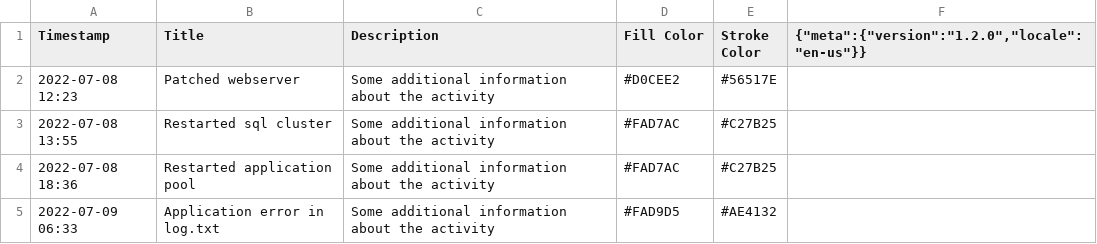
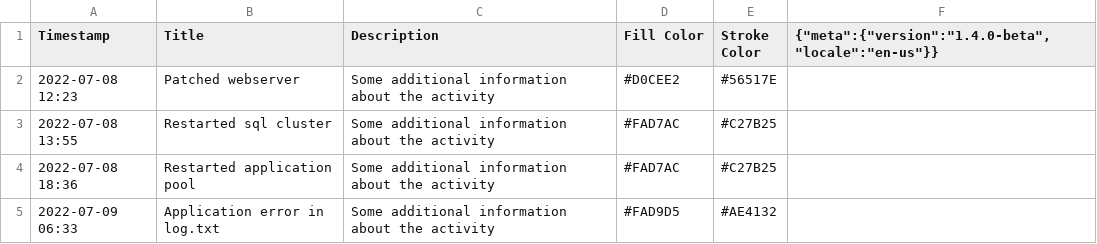
Before and after one commit to qulle/activity-timeline, a CSV file: timeline-latest-light.csv, drawn as a sheet; only a part is shown.

```diff
--- a/timeline-latest-light.csv
+++ b/timeline-latest-light.csv
@@ -1,2 +1,2 @@
-Timestamp;Title;Description;Fill Color;Stroke Color;{"meta":{"version":"1.2.0","locale":"en-us"}}
+Timestamp;Title;Description;Fill Color;Stroke Color;{"meta":{"version":"1.4.0-beta","locale":"en-us"}}
 2022-07-08 12:23;Patched webserver;Some additional information about the activity;#D0CEE2;#56517E
```
Also changed, not shown: timeline-latest-dark.csv, 6 other files.
